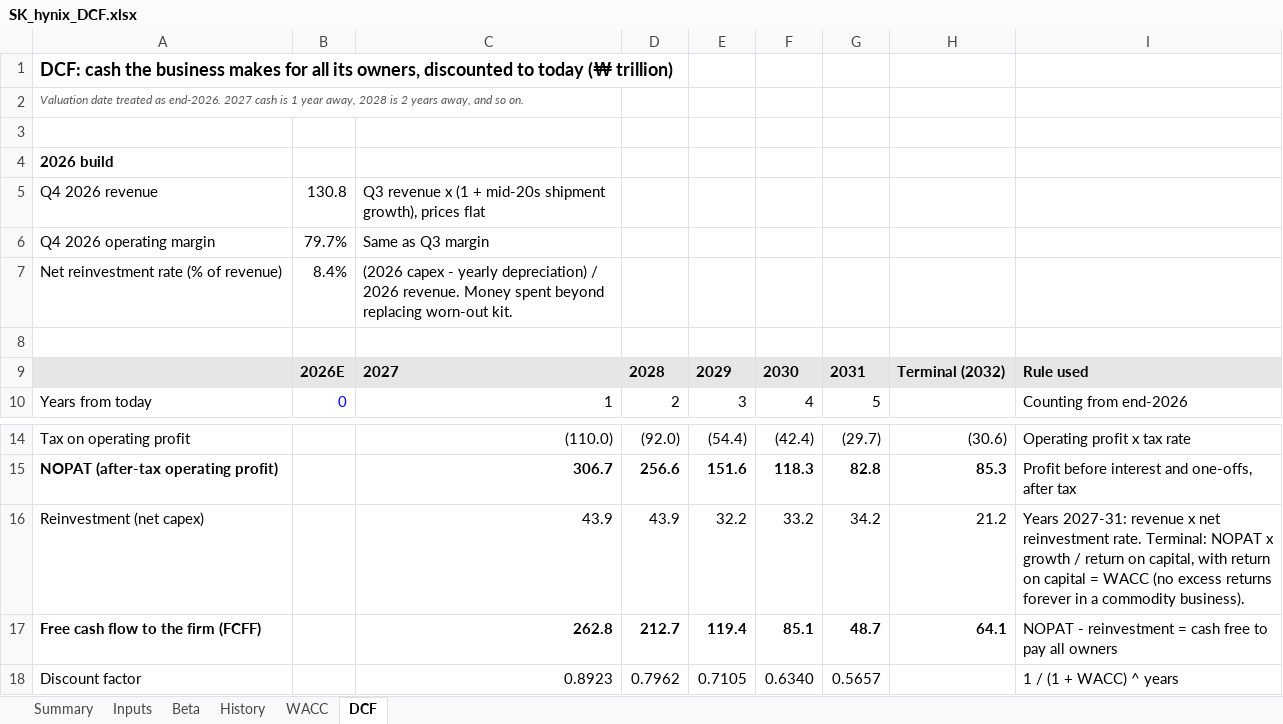
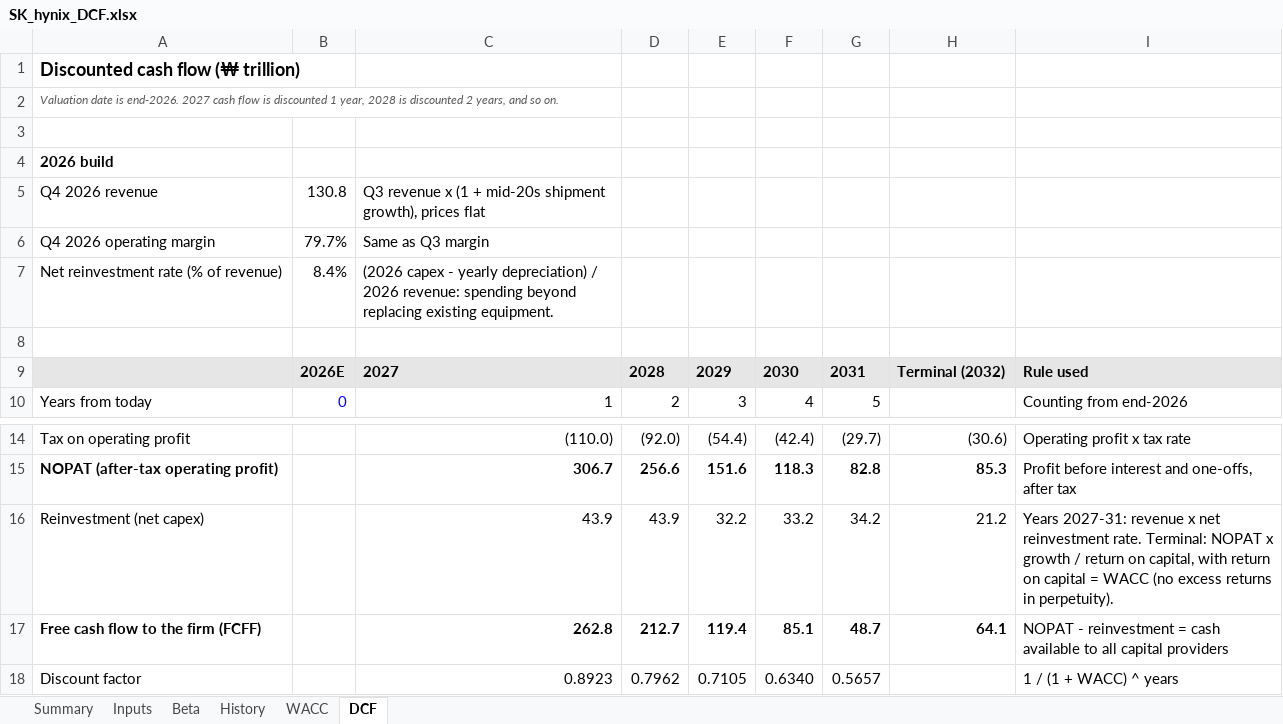
Before and after one commit to vibgyor22/sk-hynix-alt-data, an Excel workbook: docs/SK_hynix_DCF.xlsx, sheet DCF, drawn as a sheet; only a part is shown, gaps mark what is left out; values as stored, in another font and other column widths than the file's, no borders; the diff names each change by its address in the sheet, - before the commit and + after, or states it on an @@ line.

```diff
--- a/docs/SK_hynix_DCF.xlsx (sheet DCF)
+++ b/docs/SK_hynix_DCF.xlsx (sheet DCF)
-A1: DCF: cash the business makes for all its owners, discounted to today (₩ trillion)
+A1: Discounted cash flow (₩ trillion)
-A2: Valuation date treated as end-2026. 2027 cash is 1 year away, 2028 is 2 years away, and so…
+A2: Valuation date is end-2026. 2027 cash flow is discounted 1 year, 2028 is discounted 2 years, and so…
-C7: …/ 2026 revenue. Money spent beyond replacing worn-out kit.
+C7: …/ 2026 revenue: spending beyond replacing existing equipment.
-I16: …excess returns forever in a commodity business).
+I16: …excess returns in perpetuity).
-I17: …= cash free to pay all owners
+I17: …= cash available to all capital providers
```
Also changed, not shown: sheet Summary, sheet History, sheet WACC, sheet Inputs, sheet Beta.
